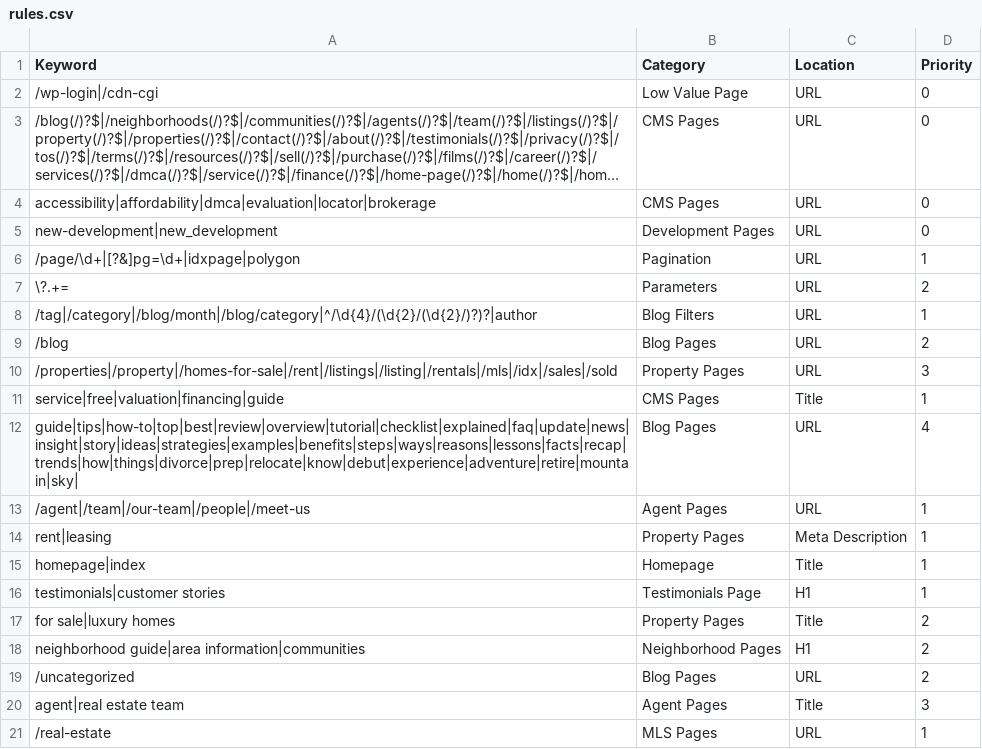
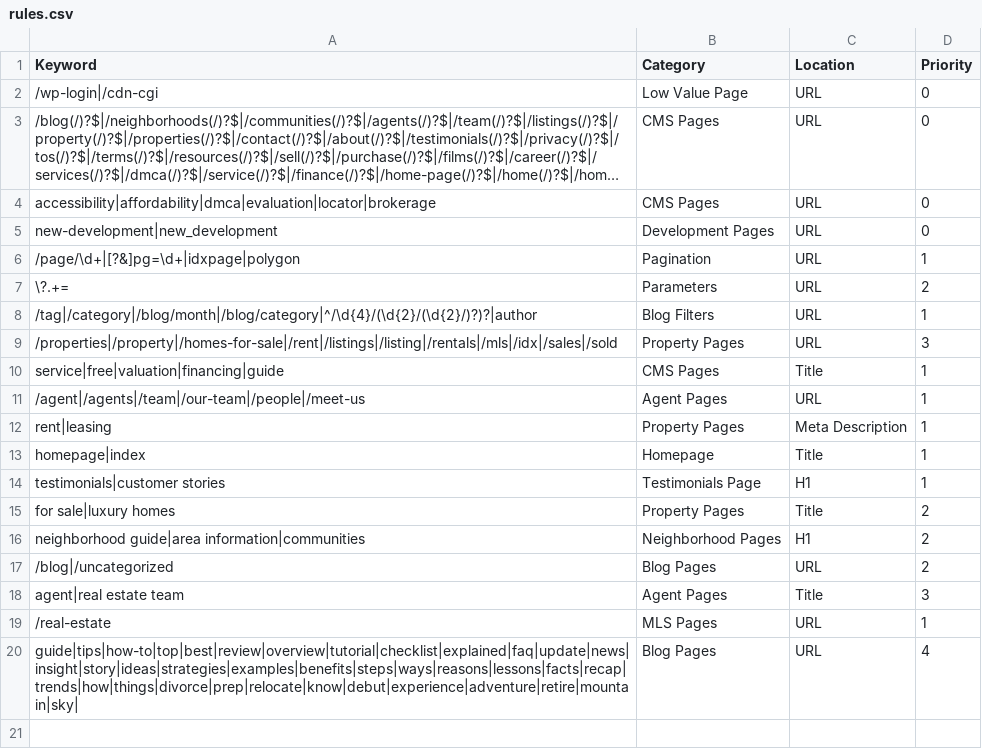
Before and after one commit to nachomanbot/categorize-2.0, a CSV file: rules.csv, drawn as a sheet; long unchanged cells end in ….

Commit message:
Update rules.csv

```diff
--- a/rules.csv
+++ b/rules.csv
@@ -8,7 +8,5 @@ new-development|new_development,Development Pages,URL,0
 /tag|/category|/blog/month|/blog/category|^/\d{4}/(\d{2}/(\d{2}/)?)?|author,Blog Filters,URL,1
-/blog,Blog Pages,URL,2
 /properties|/property|/homes-for-sale|/rent|/listings|/listing|/rentals|/mls|/idx|/sales|/sold,Property Pages,URL,3
 service|free|valuation|financing|guide,CMS Pages,Title,1
-guide|tips|how-to|top|best|review|overview|tutorial|checklist|explained|faq|update|news|insight|story|ideas|strategies|examples|benefits|steps|ways|reasons|lessons|facts|recap|trends|how|things|divorce|prep|relocate|know|debut|experience|adventure|retire|mountain|sky|,Blog Pages,URL,4
-/agent|/team|/our-team|/people|/meet-us,Agent Pages,URL,1
+/agent|/agents|/team|/our-team|/people|/meet-us,Agent Pages,URL,1
 rent|leasing,Property Pages,Meta Description,1
@@ -18,4 +16,5 @@ for sale|luxury homes,Property Pages,Title,2
 neighborhood guide|area information|communities,Neighborhood Pages,H1,2
-/uncategorized,Blog Pages,URL,2
+/blog|/uncategorized,Blog Pages,URL,2
 agent|real estate team,Agent Pages,Title,3
 /real-estate,MLS Pages,URL,1
+guide|tips|how-to|top|best|review|overview|tutorial|checklist|explained|faq|update|news|insight|story|ideas|strategies|examples|benefits|steps|ways|reasons|lessons|facts|recap|trends|how|things|divorce|prep|relocate|know|debut|experience|adventure|retire|mountain|sky|,Blog Pages,URL,4
```
